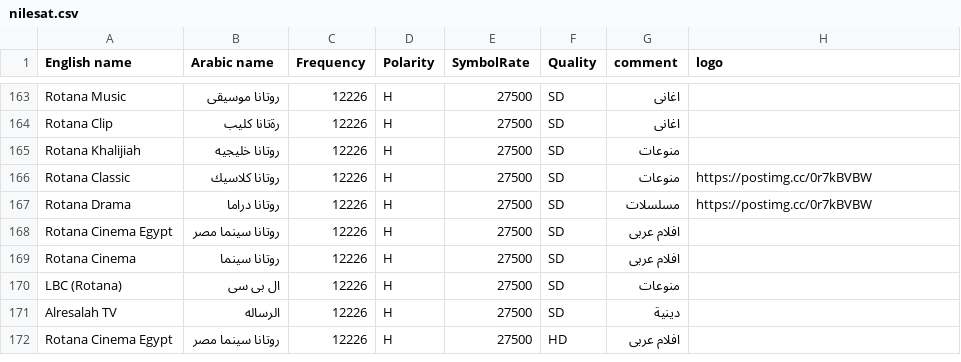
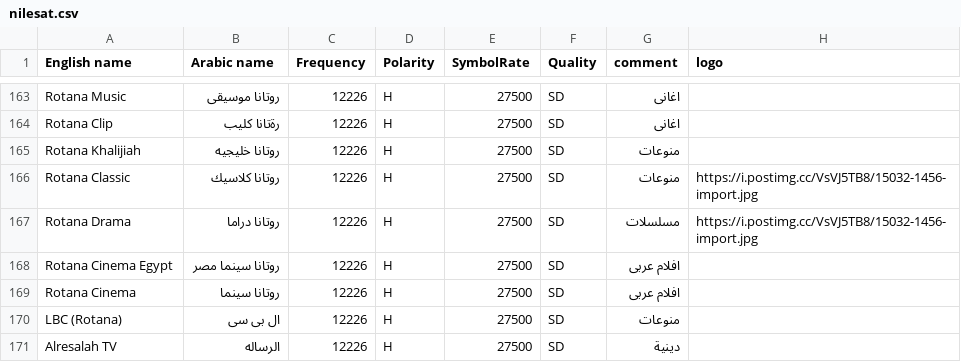
Before and after one commit to mrbahr/nilesat, a CSV file: nilesat.csv, drawn as a sheet; only a part is shown, gaps mark what is left out; the shorter side is filled out with more unchanged rows.

Commit message:
Add files via upload

```diff
--- a/nilesat.csv
+++ b/nilesat.csv
@@ -165,4 +165,4 @@ Rotana Clip,رةتانا كليب,12226,H,27500,SD,اغانى,
 Rotana Khalijiah,روتانا خليجيه,12226,H,27500,SD,منوعات,
-Rotana Classic,روتانا كلاسيك,12226,H,27500,SD,منوعات,https://postimg.cc/0r7kBVBW
-Rotana Drama,روتانا دراما,12226,H,27500,SD,مسلسلات,https://postimg.cc/0r7kBVBW
+Rotana Classic,روتانا كلاسيك,12226,H,27500,SD,منوعات,https://i.postimg.cc/VsVJ5TB8/15032-1456-import.jpg
+Rotana Drama,روتانا دراما,12226,H,27500,SD,مسلسلات,https://i.postimg.cc/VsVJ5TB8/15032-1456-import.jpg
 Rotana Cinema Egypt,روتانا سينما مصر,12226,H,27500,SD,افلام عربى,
```
